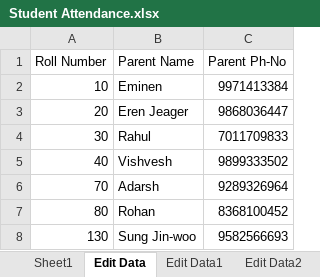
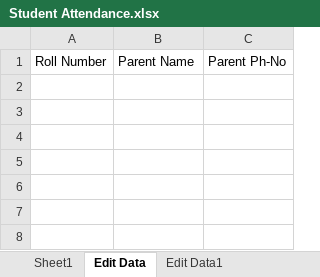
Before and after one commit to shubh-zs/Streamlit_Project, an Excel workbook: Parent_Notification/Sample Data/Student Attendance.xlsx, sheet Edit Data, drawn as a sheet; values as stored, in another font and other column widths than the file's, no borders; the diff names each change by its address in the sheet, - before the commit and + after, or states it on an @@ line.

```diff
--- a/Parent_Notification/Sample Data/Student Attendance.xlsx (sheet Edit Data)
+++ b/Parent_Notification/Sample Data/Student Attendance.xlsx (sheet Edit Data)
-sheet tab: Edit Data2
-row 2: 10 | Eminen | 9971413384
-row 3: 20 | Eren Jeager | 9868036447
-row 4: 30 | Rahul | 7011709833
-row 5: 40 | Vishvesh | 9899333502
-row 6: 70 | Adarsh | 9289326964
-row 7: 80 | Rohan | 8368100452
-row 8: 130 | Sung Jin-woo | 9582566693
```
Also changed, not shown: other sheet tabs, 3 other files.
